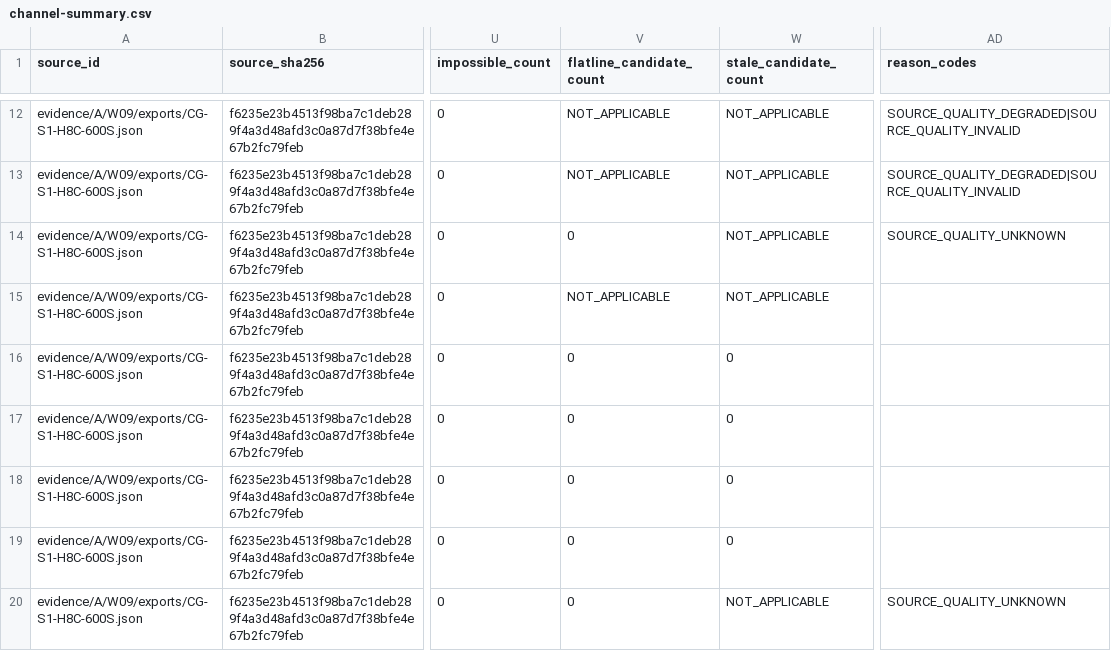
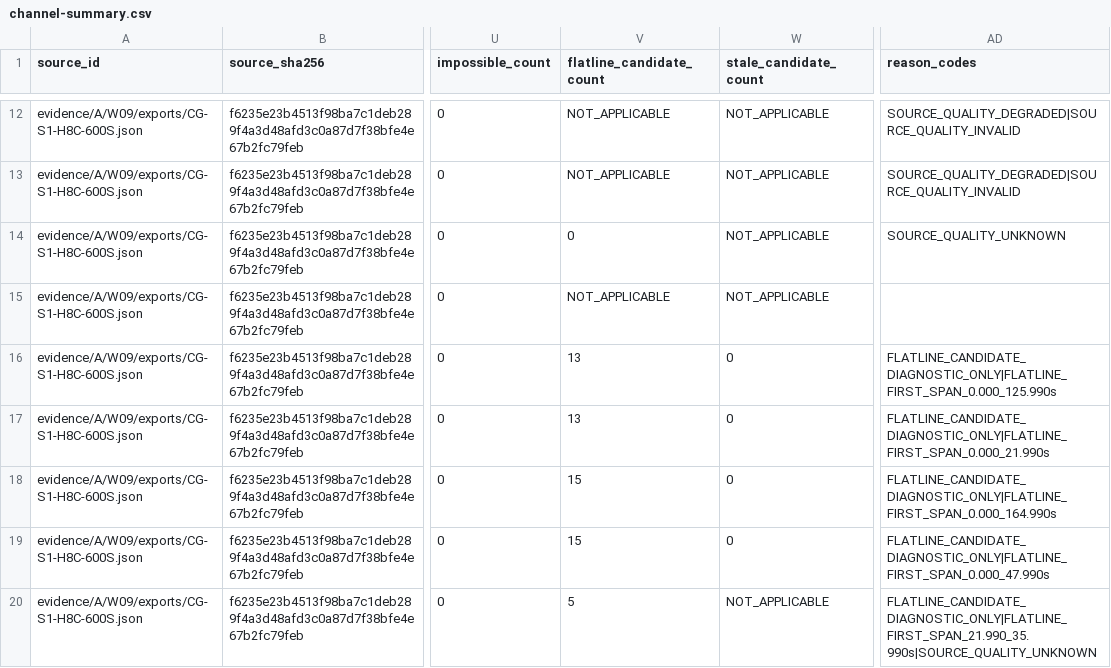
Before and after one commit to minhqng/predictive-cold-chain-aiot, a CSV file: ml/reports/W05/channel-summary.csv, drawn as a sheet; only a part is shown, gaps mark what is left out; the diff names each change by its address in the sheet, - before the commit and + after, or states it on an @@ line.

```diff
--- a/ml/reports/W05/channel-summary.csv
+++ b/ml/reports/W05/channel-summary.csv
-V16:V17 (flatline_candidate_count): 0
+V16:V17 (flatline_candidate_count): 13
-AD16 (reason_codes): (empty)
+AD16 (reason_codes): FLATLINE_CANDIDATE_DIAGNOSTIC_ONLY|FLATLINE_FIRST_SPAN_0.000_125.990s
-AD17 (reason_codes): (empty)
+AD17 (reason_codes): FLATLINE_CANDIDATE_DIAGNOSTIC_ONLY|FLATLINE_FIRST_SPAN_0.000_21.990s
-V18:V19 (flatline_candidate_count): 0
+V18:V19 (flatline_candidate_count): 15
-AD18 (reason_codes): (empty)
+AD18 (reason_codes): FLATLINE_CANDIDATE_DIAGNOSTIC_ONLY|FLATLINE_FIRST_SPAN_0.000_164.990s
-AD19 (reason_codes): (empty)
+AD19 (reason_codes): FLATLINE_CANDIDATE_DIAGNOSTIC_ONLY|FLATLINE_FIRST_SPAN_0.000_47.990s
-V20 (flatline_candidate_count): 0
+V20 (flatline_candidate_count): 5
-AD20 (reason_codes): SOURCE_QUALITY_UNKNOWN
+AD20 (reason_codes): FLATLINE_CANDIDATE_DIAGNOSTIC_ONLY|FLATLINE_FIRST_SPAN_21.990_35.990s|SOURCE_QUALITY_UNKNOWN
```
Also changed, not shown: 3 other files.
